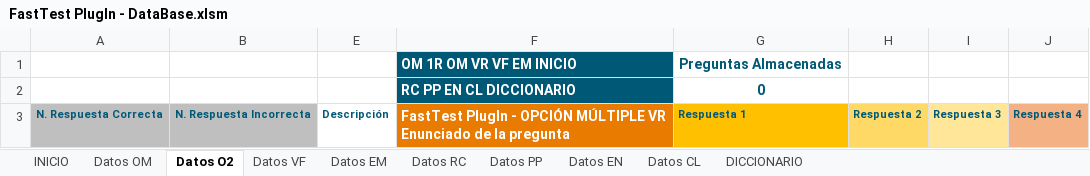
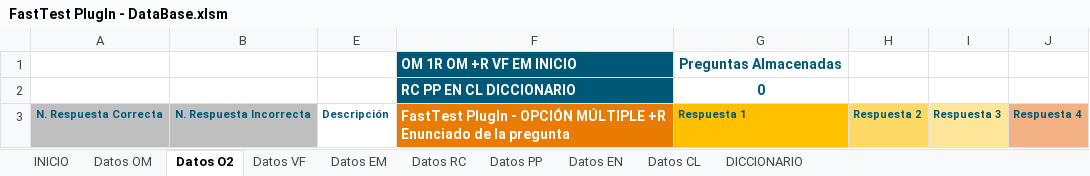
Before and after one commit to MilagrosHuerta/FastTest-PlugIn, an Excel workbook: FastTest PlugIn - DataBase.xlsm, sheet Datos O2, drawn as a sheet; only a part is shown; values as stored, in another font and other column widths than the file's, no borders; charts and pictures and table styles not drawn; ↵ is a line break in a cell; the diff names each change by its address in the sheet, - before the commit and + after, or states it on an @@ line.

```diff
--- a/FastTest PlugIn - DataBase.xlsm (sheet Datos O2)
+++ b/FastTest PlugIn - DataBase.xlsm (sheet Datos O2)
-F1: OM 1R OM VR VF EM INICIO
+F1: OM 1R OM +R VF EM INICIO
-F3: …OPCIÓN MÚLTIPLE VR ↵ Enunciado de…
+F3: …OPCIÓN MÚLTIPLE +R ↵ Enunciado de…
```
Also changed, not shown: sheet INICIO, sheet DICCIONARIO, sheet Datos VF, sheet Datos EM, sheet Datos CL, sheet Datos EN, 3 more sheets, formulas that keep their value, hidden cells, charts or pictures, FastTest PlugIn - Game.xlsx, FastTest PlugIn.xlsm, 4 other files.
